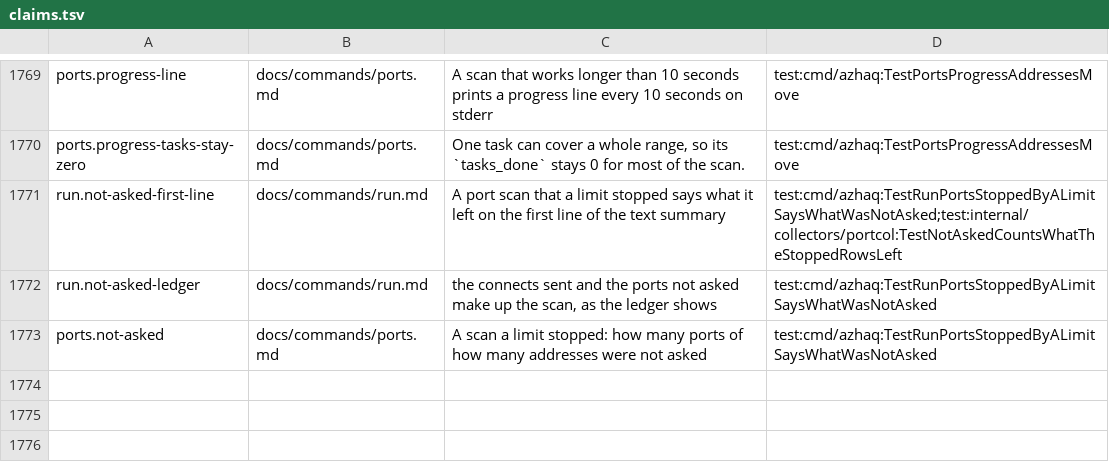
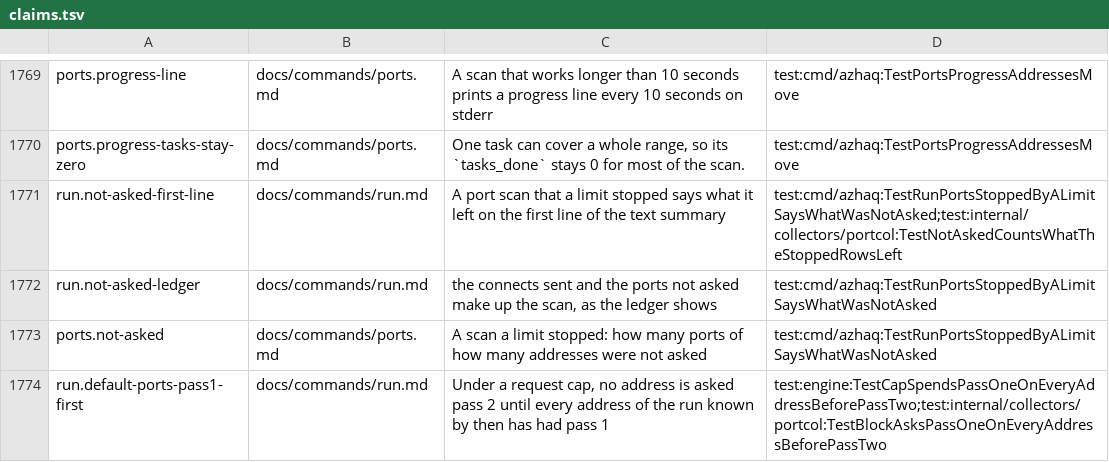
Before and after one commit to lilsadfoqs/azhaq, a TSV file: docs/claims.tsv, drawn as a sheet; only a part is shown, gaps mark what is left out.

Commit message:
fix(ports): ask pass 1 on every address before any pass 2 (#458)
Each task began its second pass as soon as its own first pass ended,
so under a request cap the early answering addresses spent the budget
on the rest of their ports before later tasks had their first pass.
A second pass now waits, without holding a worker, until no ports task
is queued and no scan is in its first pass; a block's second pass then
begins in address order with what the cap has left.

Closes #453

```diff
--- a/docs/claims.tsv
+++ b/docs/claims.tsv
@@ -1773 +1773,2 @@ run.not-asked-ledger	docs/commands/run.md	the connects sent and the ports not as
 ports.not-asked	docs/commands/ports.md	A scan a limit stopped: how many ports of how many addresses were not asked	test:cmd/azhaq:TestRunPortsStoppedByALimitSaysWhatWasNotAsked
+run.default-ports-pass1-first	docs/commands/run.md	Under a request cap, no address is asked pass 2 until every address of the run known by then has had pass 1	test:engine:TestCapSpendsPassOneOnEveryAddressBeforePassTwo;test:internal/collectors/portcol:TestBlockAsksPassOneOnEveryAddressBeforePassTwo
```
Also changed, not shown: 8 other files.
